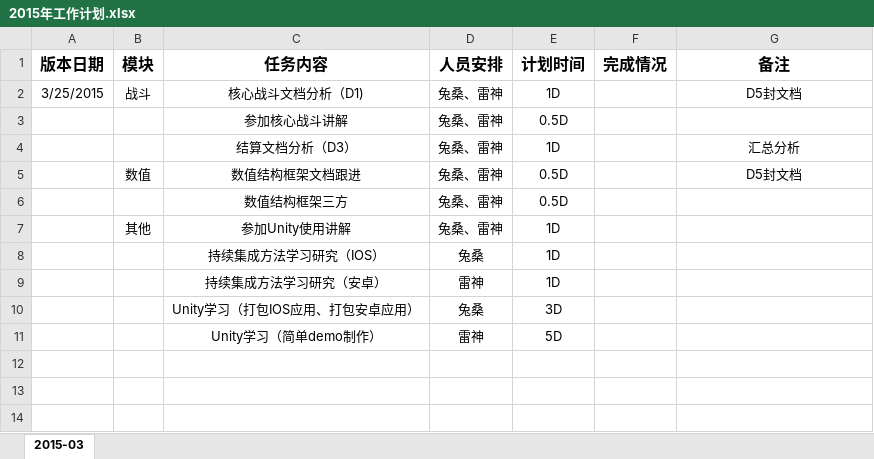
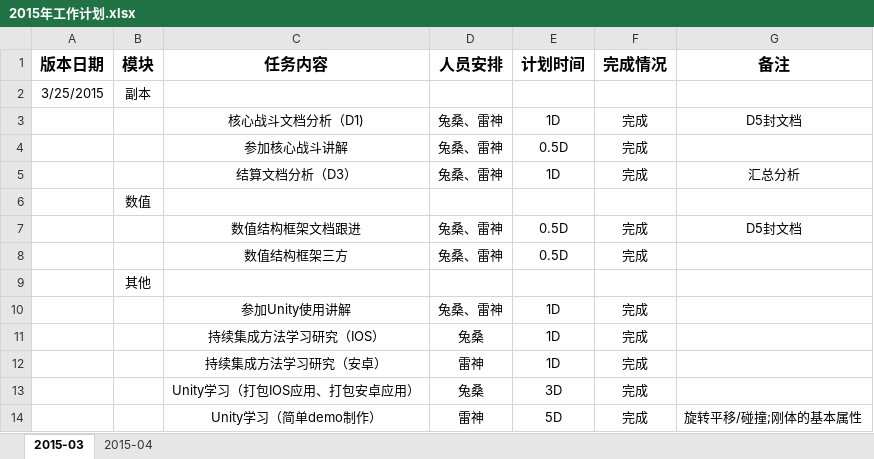
Before and after one commit to CHINA-LOONG/CurrentProject, an Excel workbook: qa/05.工作计划/2015年工作计划.xlsx, sheet 2015-03, drawn as a sheet; values as stored, in another font and other column widths than the file's, no borders; addresses are those after the commit; the diff names each change by its address in the sheet, - before the commit and + after, or states it on an @@ line.

```diff
--- a/qa/05.工作计划/2015年工作计划.xlsx (sheet 2015-03)
+++ b/qa/05.工作计划/2015年工作计划.xlsx (sheet 2015-03)
+sheet tab: 2015-04
+row 2: 3/25/2015 | 副本
-A3 (版本日期): 3/25/2015
+A3 (版本日期): (empty)
-B3 (模块): 战斗
+B3 (模块): (empty)
-F3:F5 (完成情况): (empty)
+F3:F5 (完成情况): 完成
+row 6:  | 数值
-B7 (模块): 数值
+B7 (模块): (empty)
-F7:F8 (完成情况): (empty)
+F7:F8 (完成情况): 完成
+row 9:  | 其他
-B10 (模块): 其他
+B10 (模块): (empty)
-F10:F14 (完成情况): (empty)
+F10:F14 (完成情况): 完成
-G14 (备注): (empty)
+G14 (备注): 旋转平移/碰撞;刚体的基本属性
```
Also changed, not shown: 项目管理/进度计划/Demo-里程碑1/Demo-里程碑1-周版本.xlsx, 项目管理/进度计划/Demo-里程碑1/Demo-里程碑1计划.xlsx, 4 other files.
